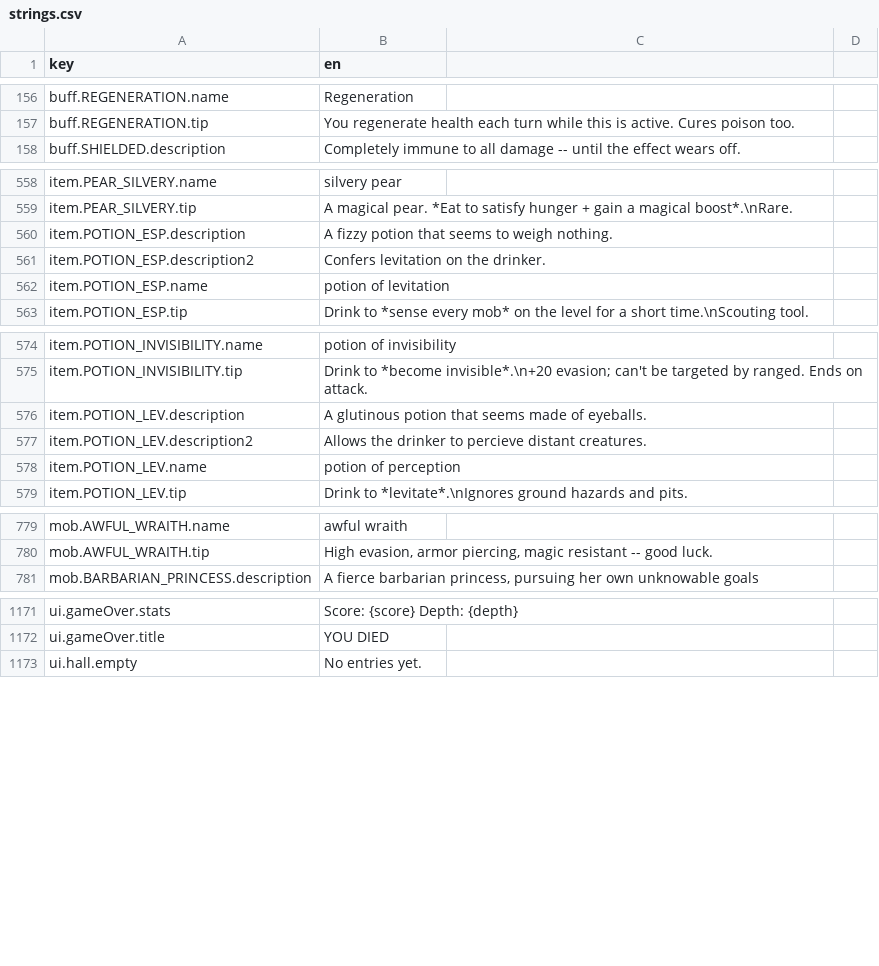
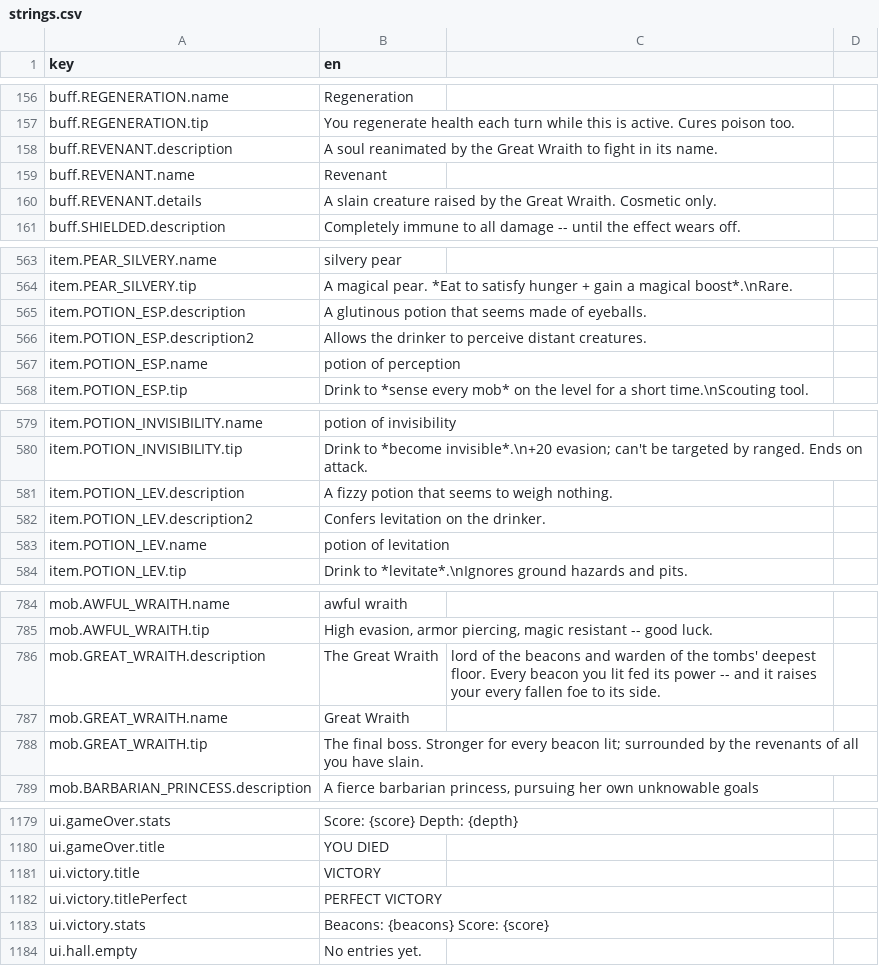
Before and after one commit to bjsp123/rl2, a CSV file: assets/data/strings.csv, drawn as a sheet; only a part is shown, gaps mark what is left out; the diff covers the shown part only.

```diff
--- a/assets/data/strings.csv
+++ b/assets/data/strings.csv
@@ -157,2 +157,5 @@ buff.REGENERATION.name,Regeneration
 buff.REGENERATION.tip,You regenerate health each turn while this is active.  Cures poison too.
+buff.REVENANT.description,A soul reanimated by the Great Wraith to fight in its name.
+buff.REVENANT.name,Revenant
+buff.REVENANT.details,A slain creature raised by the Great Wraith. Cosmetic only.
 buff.SHIELDED.description,Completely immune to all damage -- until the effect wears off.
@@ -559,5 +564,5 @@ item.PEAR_SILVERY.name,silvery pear
 item.PEAR_SILVERY.tip,A magical pear. *Eat to satisfy hunger + gain a magical boost*.\nRare.
-item.POTION_ESP.description,A fizzy potion that seems to weigh nothing.
-item.POTION_ESP.description2,Confers levitation on the drinker.
-item.POTION_ESP.name,potion of levitation
+item.POTION_ESP.description,A glutinous potion that seems made of eyeballs.
+item.POTION_ESP.description2,Allows the drinker to perceive distant creatures.
+item.POTION_ESP.name,potion of perception
 item.POTION_ESP.tip,Drink to *sense every mob* on the level for a short time.\nScouting tool.
@@ -575,5 +580,5 @@ item.POTION_INVISIBILITY.name,potion of invisibility
 item.POTION_INVISIBILITY.tip,Drink to *become invisible*.\n+20 evasion; can't be targeted by ranged. Ends on attack.
-item.POTION_LEV.description,A glutinous potion that seems made of eyeballs.
-item.POTION_LEV.description2,Allows the drinker to percieve distant creatures.
-item.POTION_LEV.name,potion of perception
+item.POTION_LEV.description,A fizzy potion that seems to weigh nothing.
+item.POTION_LEV.description2,Confers levitation on the drinker.
+item.POTION_LEV.name,potion of levitation
 item.POTION_LEV.tip,Drink to *levitate*.\nIgnores ground hazards and pits.
@@ -780,2 +785,5 @@ mob.AWFUL_WRAITH.name,awful wraith
 mob.AWFUL_WRAITH.tip,"High evasion, armor piercing, magic resistant -- good luck."
+mob.GREAT_WRAITH.description,The Great Wraith, lord of the beacons and warden of the tombs' deepest floor. Every beacon you lit fed its power -- and it raises your every fallen foe to its side.
+mob.GREAT_WRAITH.name,Great Wraith
+mob.GREAT_WRAITH.tip,"The final boss. Stronger for every beacon lit; surrounded by the revenants of all you have slain."
 mob.BARBARIAN_PRINCESS.description,"A fierce barbarian princess, pursuing her own unknowable goals"
@@ -1175,2 +1183,5 @@ ui.gameOver.stats,Score: {score}   Depth: {depth}
 ui.gameOver.title,YOU DIED
+ui.victory.title,VICTORY
+ui.victory.titlePerfect,PERFECT VICTORY
+ui.victory.stats,Beacons: {beacons}   Score: {score}
 ui.hall.empty,No entries yet.
```
Also changed, not shown: 3 added rows and 2 edited cells elsewhere in this file, assets/data/config.csv, assets/data/items.csv, 25 other files.
